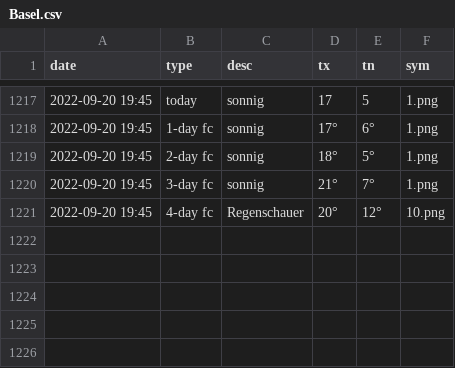
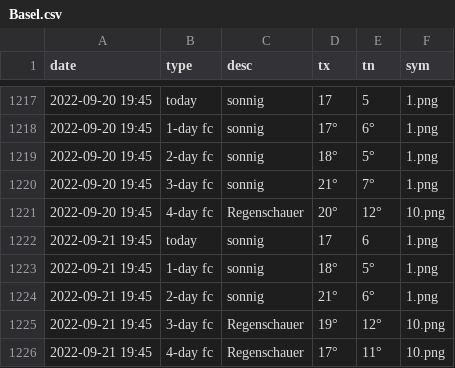
Before and after one commit to amannj/Scrapeo, a CSV file: data/Basel.csv, drawn as a sheet; only a part is shown, gaps mark what is left out; the diff names each change by its address in the sheet, - before the commit and + after, or states it on an @@ line.

```diff
--- a/data/Basel.csv
+++ b/data/Basel.csv
+row 1222: 2022-09-21 19:45 | today | sonnig | 17 | 6 | 1.png
+row 1223: 2022-09-21 19:45 | 1-day fc | sonnig | 18° | 5° | 1.png
+row 1224: 2022-09-21 19:45 | 2-day fc | sonnig | 21° | 6° | 1.png
+row 1225: 2022-09-21 19:45 | 3-day fc | Regenschauer | 19° | 12° | 10.png
+row 1226: 2022-09-21 19:45 | 4-day fc | Regenschauer | 17° | 11° | 10.png
```
Also changed, not shown: data/Bern.csv, data/Brig.csv, 6 other files.
